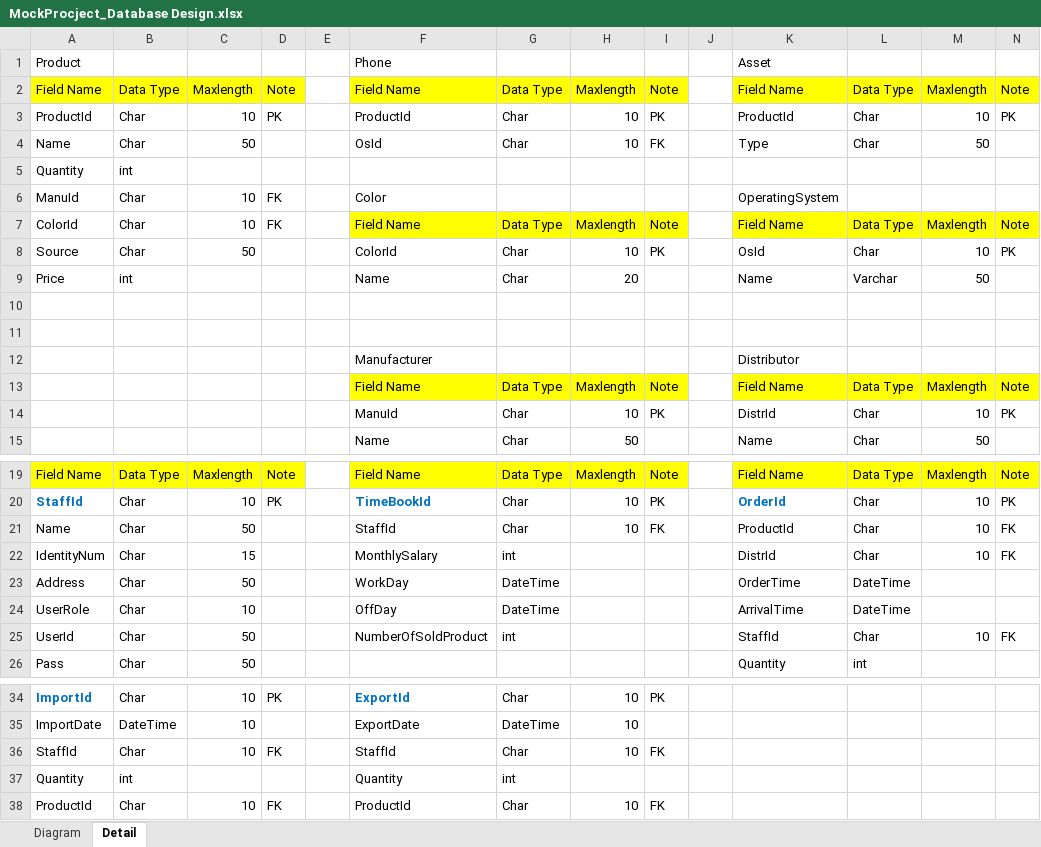
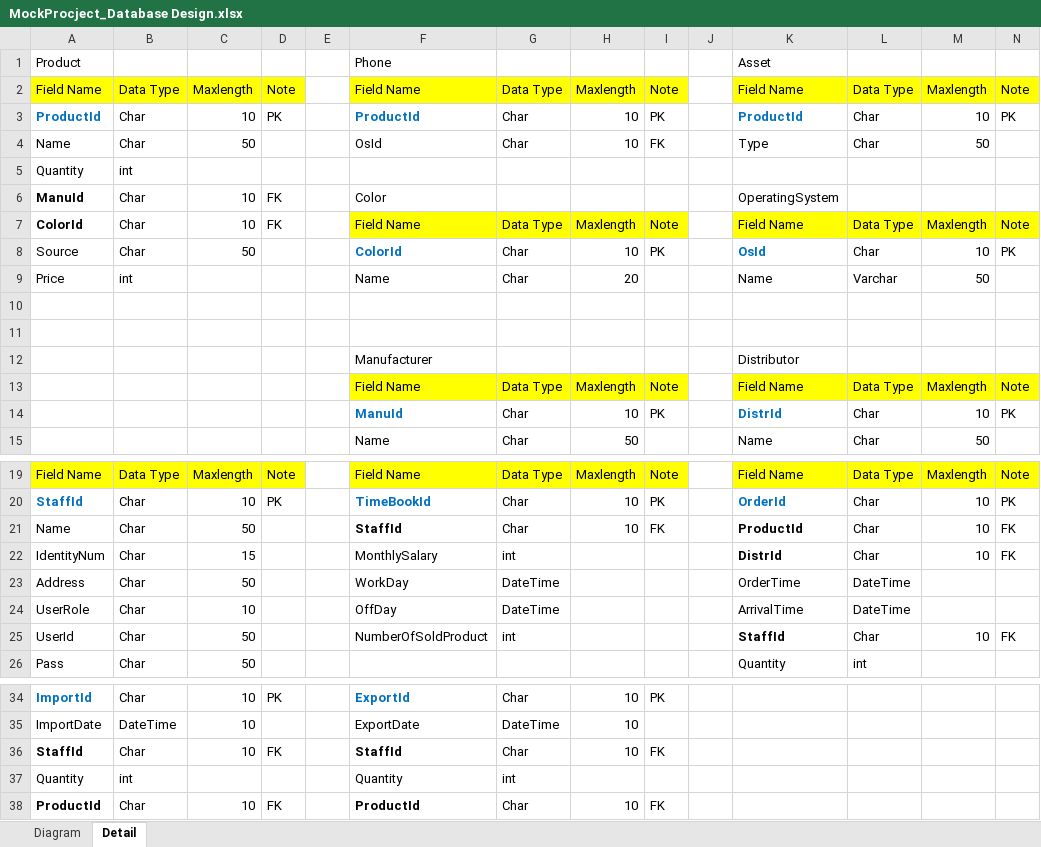
Before and after one commit to alphaPlusPlus/doan-cnpm-quanly-ban-dien-thoai-pro11tclc, an Excel workbook: 5th Week/MockProcject_Database Design.xlsx, sheet Detail, drawn as a sheet; only a part is shown, gaps mark what is left out; values as stored, in another font and other column widths than the file's, no borders; the diff names each change by its address in the sheet, - before the commit and + after, or states it on an @@ line.

```diff
--- a/5th Week/MockProcject_Database Design.xlsx (sheet Detail)
+++ b/5th Week/MockProcject_Database Design.xlsx (sheet Detail)
@@ A3 bold: off → on, text colour: black → #0070C0 @@
@@ F3 bold: off → on, text colour: black → #0070C0 @@
@@ K3 bold: off → on, text colour: black → #0070C0 @@
-A6:A7 bold: off
+A6:A7 bold: on
@@ F8 bold: off → on, text colour: black → #0070C0 @@
@@ K8 bold: off → on, text colour: black → #0070C0 @@
@@ F14 bold: off → on, text colour: black → #0070C0 @@
@@ K14 bold: off → on, text colour: black → #0070C0 @@
-F21 bold: off
+F21 bold: on
-K21:K22 bold: off
+K21:K22 bold: on
-K25 bold: off
+K25 bold: on
-A36 bold: off
+A36 bold: on
-F36 bold: off
+F36 bold: on
-A38 bold: off
+A38 bold: on
-F38 bold: off
+F38 bold: on
```
Also changed, not shown: sheet Diagram, 1 other file.
